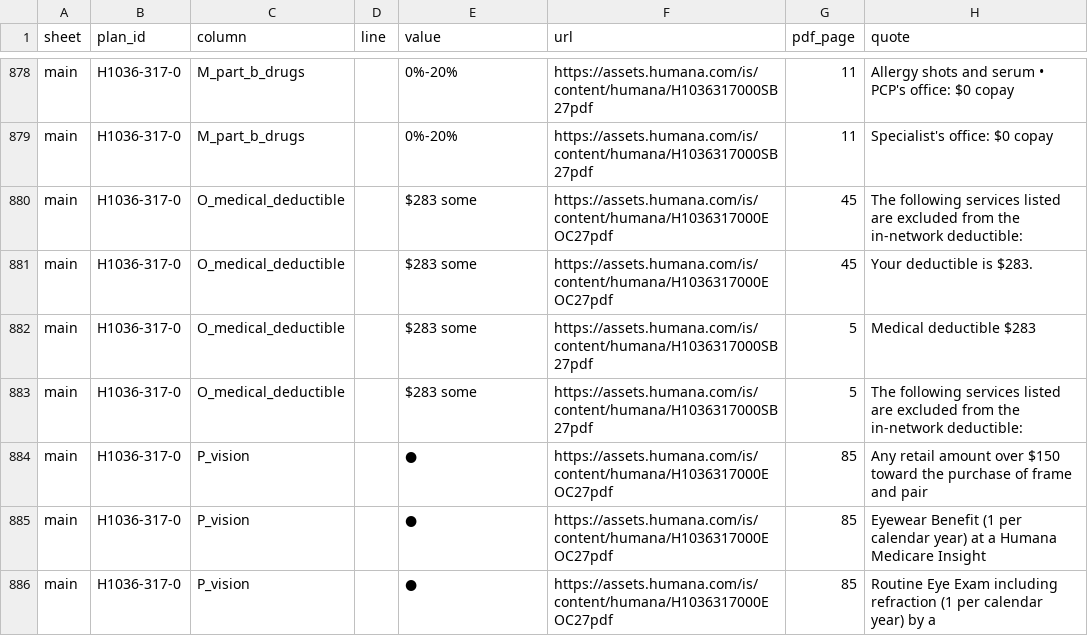
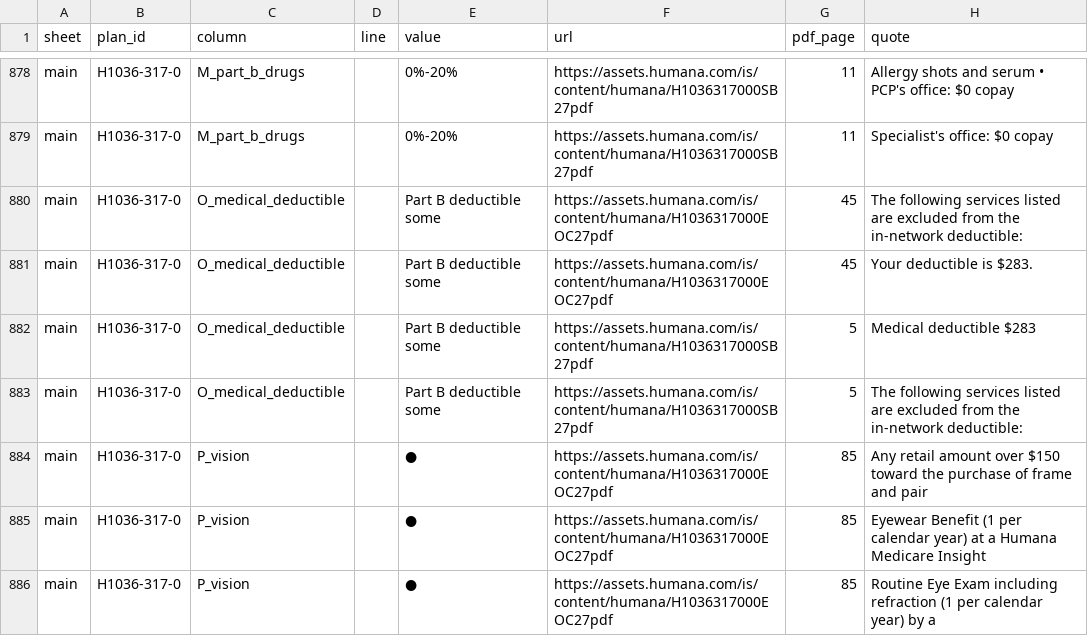
Before and after one commit to rosenhouse-bot-sandbox/shiba-data, a CSV file: data/2027/generated/presented.csv, drawn as a sheet; only a part is shown, gaps mark what is left out.

```diff
--- a/data/2027/generated/presented.csv
+++ b/data/2027/generated/presented.csv
@@ -879,6 +879,6 @@ main,H1036-317-0,M_part_b_drugs,,0%-20%,https://assets.humana.com/is/content/hum
 main,H1036-317-0,M_part_b_drugs,,0%-20%,https://assets.humana.com/is/content/humana/H1036317000SB27pdf,11,Specialist's office: $0 copay
-main,H1036-317-0,O_medical_deductible,,$283 some,https://assets.humana.com/is/content/humana/H1036317000EOC27pdf,45,The following services listed are excluded from the in-network deductible:
-main,H1036-317-0,O_medical_deductible,,$283 some,https://assets.humana.com/is/content/humana/H1036317000EOC27pdf,45,Your deductible is $283.
-main,H1036-317-0,O_medical_deductible,,$283 some,https://assets.humana.com/is/content/humana/H1036317000SB27pdf,5,Medical deductible $283
-main,H1036-317-0,O_medical_deductible,,$283 some,https://assets.humana.com/is/content/humana/H1036317000SB27pdf,5,The following services listed are excluded from the in-network deductible:
+main,H1036-317-0,O_medical_deductible,,Part B deductible some,https://assets.humana.com/is/content/humana/H1036317000EOC27pdf,45,The following services listed are excluded from the in-network deductible:
+main,H1036-317-0,O_medical_deductible,,Part B deductible some,https://assets.humana.com/is/content/humana/H1036317000EOC27pdf,45,Your deductible is $283.
+main,H1036-317-0,O_medical_deductible,,Part B deductible some,https://assets.humana.com/is/content/humana/H1036317000SB27pdf,5,Medical deductible $283
+main,H1036-317-0,O_medical_deductible,,Part B deductible some,https://assets.humana.com/is/content/humana/H1036317000SB27pdf,5,The following services listed are excluded from the in-network deductible:
 main,H1036-317-0,P_vision,,●,https://assets.humana.com/is/content/humana/H1036317000EOC27pdf,85,Any retail amount over $150 toward the purchase of frame and pair
```
Also changed, not shown: data/2027/generated/pbp_facts.csv, 9 other files.
